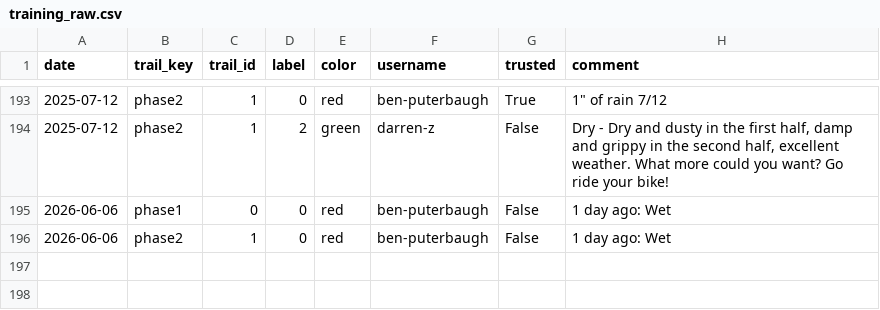
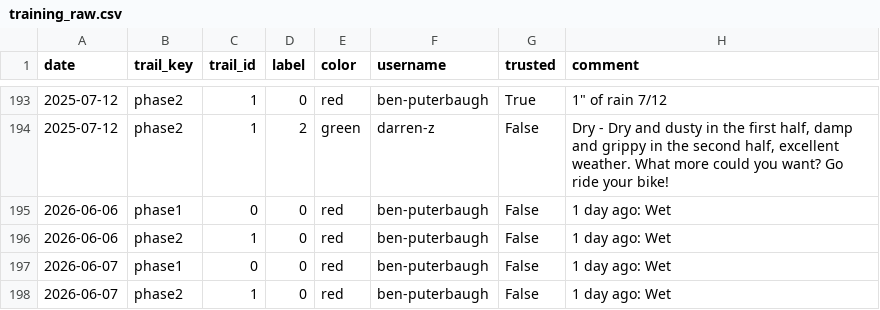
Before and after one commit to goliatham/mtb-trail-conditions-predictor, a CSV file: data/training_raw.csv, drawn as a sheet; only a part is shown, gaps mark what is left out; the diff names each change by its address in the sheet, - before the commit and + after, or states it on an @@ line.

```diff
--- a/data/training_raw.csv
+++ b/data/training_raw.csv
+row 197: 2026-06-07 | phase1 | 0 | 0 | red | ben-puterbaugh | False | 1 day ago: Wet
+row 198: 2026-06-07 | phase2 | 1 | 0 | red | ben-puterbaugh | False | 1 day ago: Wet
```
Also changed, not shown: 1 other file.
